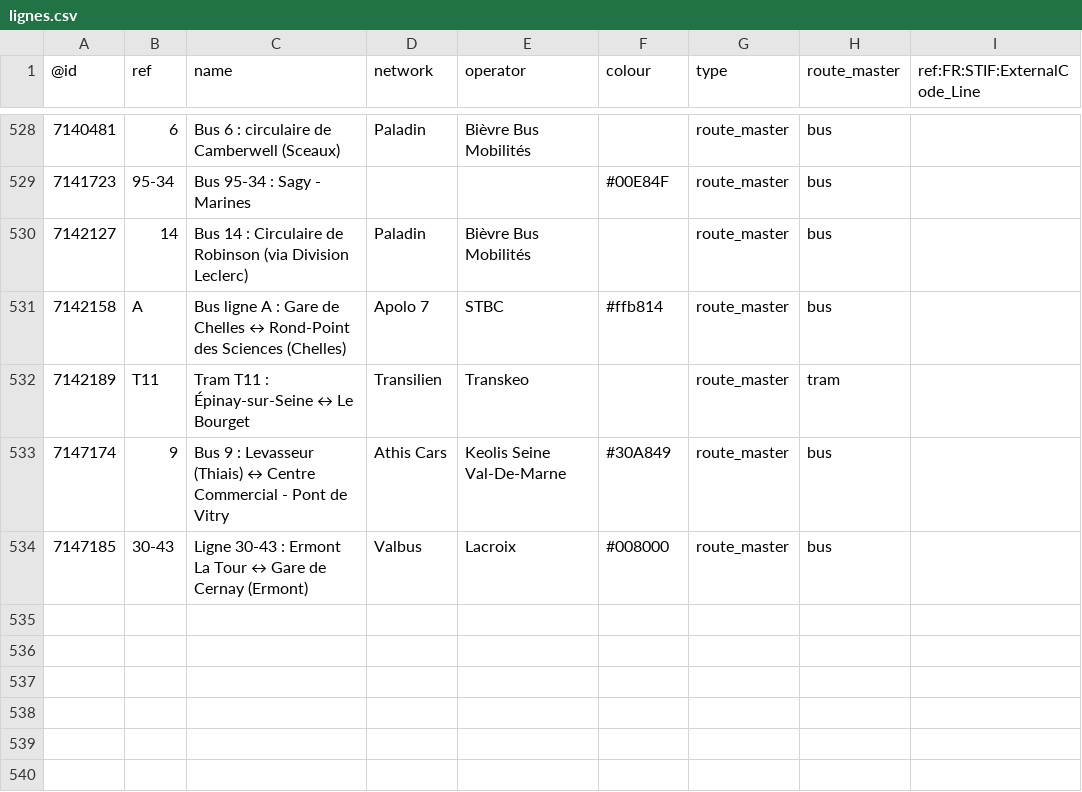
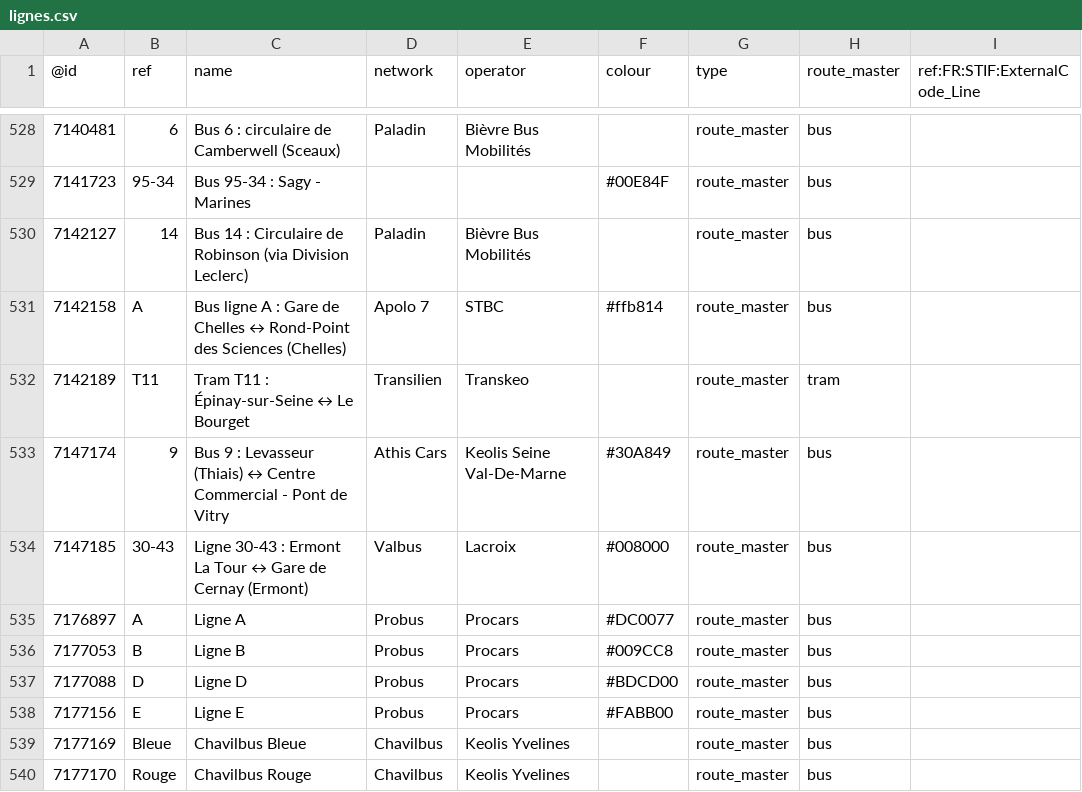
Before and after one commit to nlehuby/OSM_snippets, a CSV file: STIF-to-OSM/data/lignes.csv, drawn as a sheet; only a part is shown, gaps mark what is left out.

```diff
--- a/STIF-to-OSM/data/lignes.csv
+++ b/STIF-to-OSM/data/lignes.csv
@@ -534 +534,7 @@
 7147185,30-43,Ligne 30-43 : Ermont La Tour ↔ Gare de Cernay (Ermont),Valbus,Lacroix,#008000,route_master,bus,
+7176897,A,Ligne A,Probus,Procars,#DC0077,route_master,bus,
+7177053,B,Ligne B,Probus,Procars,#009CC8,route_master,bus,
+7177088,D,Ligne D,Probus,Procars,#BDCD00,route_master,bus,
+7177156,E,Ligne E,Probus,Procars,#FABB00,route_master,bus,
+7177169,Bleue,Chavilbus Bleue,Chavilbus,Keolis Yvelines,,route_master,bus,
+7177170,Rouge,Chavilbus Rouge,Chavilbus,Keolis Yvelines,,route_master,bus,
```
Also changed, not shown: analyse_ref_STIF/stops_data/ref_stif.csv, 3 other files.
